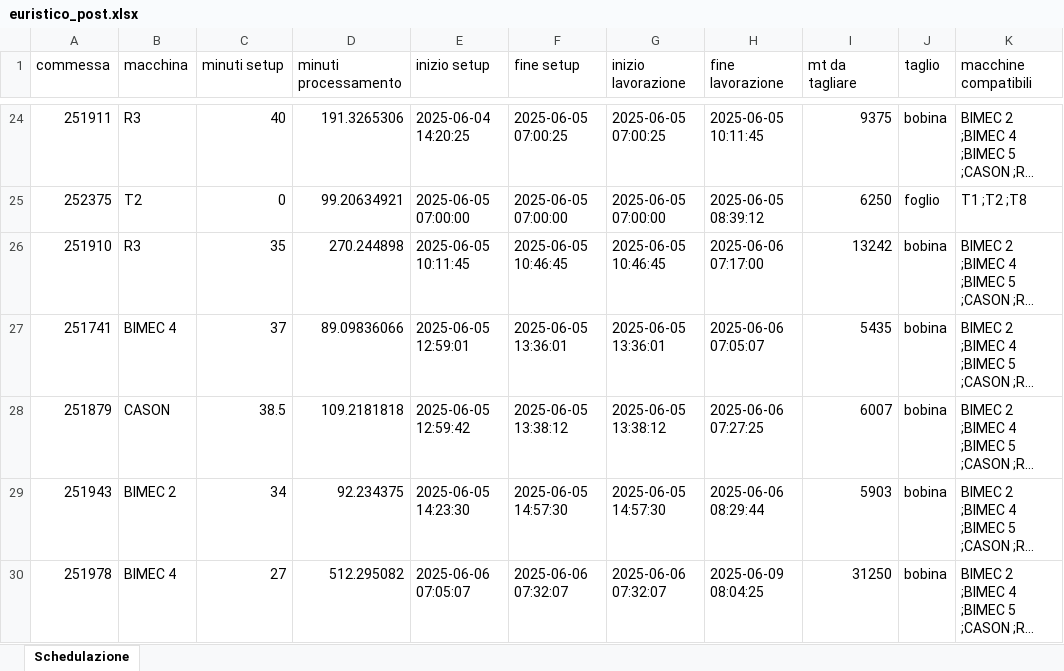
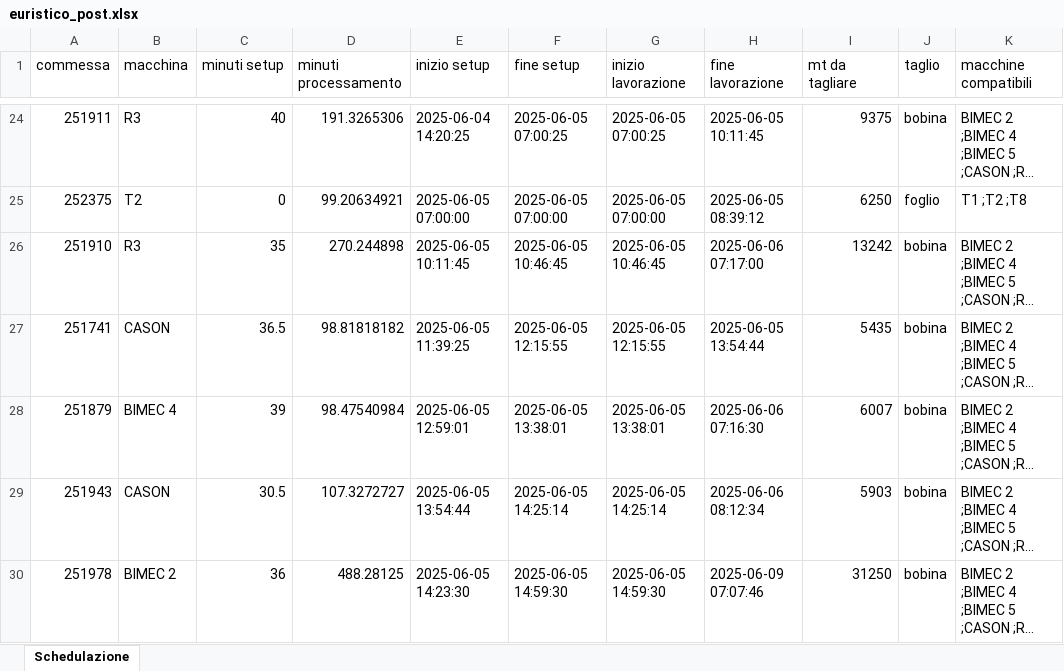
Before and after one commit to Baszonpedis/progettoIS, an Excel workbook: PS-VRP/Dati_output/euristico_post.xlsx, sheet Schedulazione, drawn as a sheet; only a part is shown, gaps mark what is left out; long unchanged cells end in …; values as stored, in another font and other column widths than the file's, no borders; the diff covers the shown part only; the diff names each change by its address in the sheet, - before the commit and + after, or states it on an @@ line.

```diff
--- a/PS-VRP/Dati_output/euristico_post.xlsx (sheet Schedulazione)
+++ b/PS-VRP/Dati_output/euristico_post.xlsx (sheet Schedulazione)
-B27 (macchina): BIMEC 4
+B27 (macchina): CASON
-C27 (minuti setup): 37
+C27 (minuti setup): 36.5
-D27 (minuti processamento): 89.09836066
+D27 (minuti processamento): 98.81818182
-E27 (inizio setup): 2025-06-05 12:59:01
+E27 (inizio setup): 2025-06-05 11:39:25
-F27 (fine setup): 2025-06-05 13:36:01
+F27 (fine setup): 2025-06-05 12:15:55
-G27 (inizio lavorazione): 2025-06-05 13:36:01
+G27 (inizio lavorazione): 2025-06-05 12:15:55
-H27 (fine lavorazione): 2025-06-06 07:05:07
+H27 (fine lavorazione): 2025-06-05 13:54:44
-B28 (macchina): CASON
+B28 (macchina): BIMEC 4
-C28 (minuti setup): 38.5
+C28 (minuti setup): 39
-D28 (minuti processamento): 109.2181818
+D28 (minuti processamento): 98.47540984
-E28 (inizio setup): 2025-06-05 12:59:42
+E28 (inizio setup): 2025-06-05 12:59:01
-F28 (fine setup): 2025-06-05 13:38:12
+F28 (fine setup): 2025-06-05 13:38:01
-G28 (inizio lavorazione): 2025-06-05 13:38:12
+G28 (inizio lavorazione): 2025-06-05 13:38:01
-H28 (fine lavorazione): 2025-06-06 07:27:25
+H28 (fine lavorazione): 2025-06-06 07:16:30
-B29 (macchina): BIMEC 2
+B29 (macchina): CASON
-C29 (minuti setup): 34
+C29 (minuti setup): 30.5
-D29 (minuti processamento): 92.234375
+D29 (minuti processamento): 107.3272727
-E29 (inizio setup): 2025-06-05 14:23:30
+E29 (inizio setup): 2025-06-05 13:54:44
-F29 (fine setup): 2025-06-05 14:57:30
+F29 (fine setup): 2025-06-05 14:25:14
-G29 (inizio lavorazione): 2025-06-05 14:57:30
+G29 (inizio lavorazione): 2025-06-05 14:25:14
-H29 (fine lavorazione): 2025-06-06 08:29:44
+H29 (fine lavorazione): 2025-06-06 08:12:34
-B30 (macchina): BIMEC 4
+B30 (macchina): BIMEC 2
-C30 (minuti setup): 27
+C30 (minuti setup): 36
-D30 (minuti processamento): 512.295082
+D30 (minuti processamento): 488.28125
-E30 (inizio setup): 2025-06-06 07:05:07
+E30 (inizio setup): 2025-06-05 14:23:30
-F30 (fine setup): 2025-06-06 07:32:07
+F30 (fine setup): 2025-06-05 14:59:30
-G30 (inizio lavorazione): 2025-06-06 07:32:07
+G30 (inizio lavorazione): 2025-06-05 14:59:30
-H30 (fine lavorazione): 2025-06-09 08:04:25
+H30 (fine lavorazione): 2025-06-09 07:07:46
```
Also changed, not shown: 12 added rows, 12 removed rows and 294 edited cells elsewhere in this sheet, PS-VRP/Dati_output/insert_inter.xlsx, PS-VRP/Dati_output/insert_inter_post.xlsx, 14 other files.
